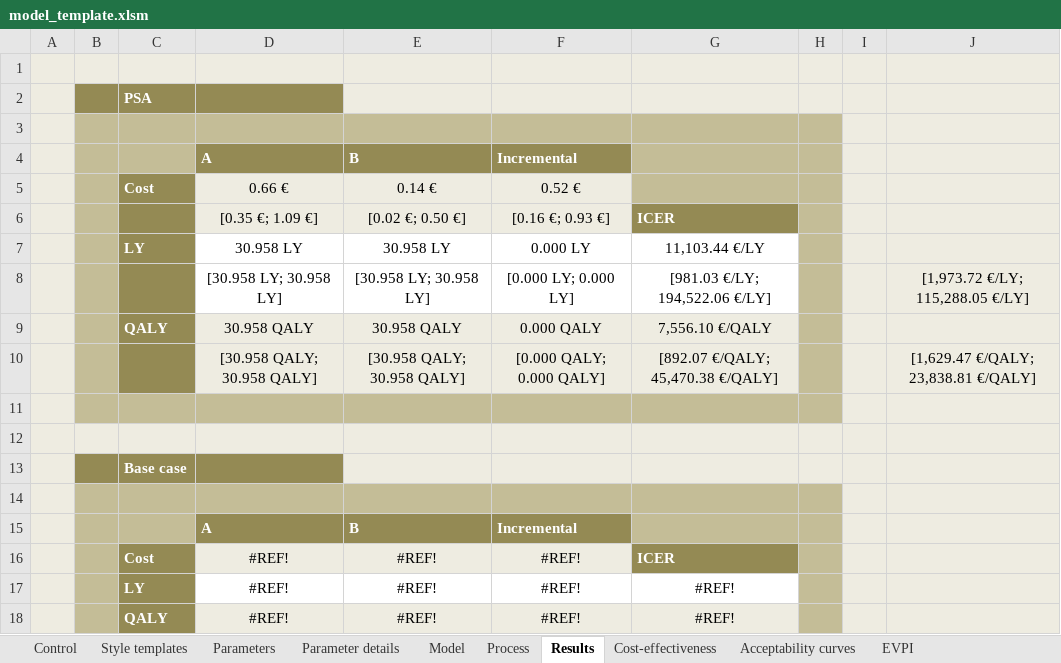
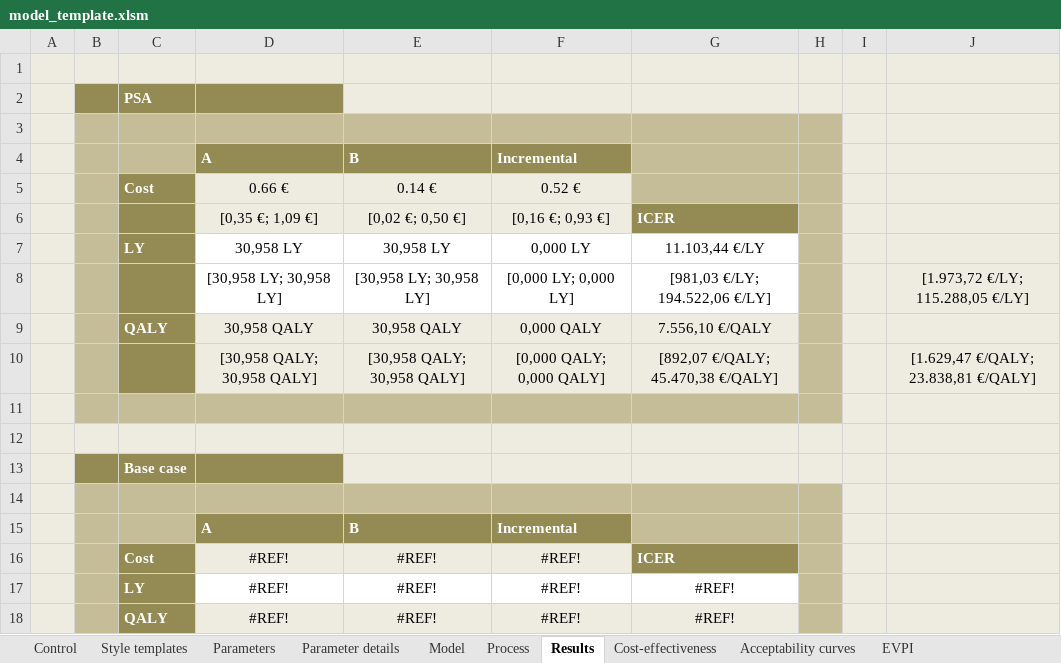
Before and after one commit to JaDES-ULL/JaDES, an Excel workbook: jades-hta/src/main/resources/model_template.xlsm, sheet Results, drawn as a sheet; values as stored, in another font and other column widths than the file's, no borders; the diff names each change by its address in the sheet, - before the commit and + after, or states it on an @@ line.

Commit message:
Updated excel templates and minor fixes in sample TTLs

```diff
--- a/jades-hta/src/main/resources/model_template.xlsm (sheet Results)
+++ b/jades-hta/src/main/resources/model_template.xlsm (sheet Results)
-D6: [0.35 €; 1.09 €]
+D6: [0,35 €; 1,09 €]
-E6: [0.02 €; 0.50 €]
+E6: [0,02 €; 0,50 €]
-F6: [0.16 €; 0.93 €]
+F6: [0,16 €; 0,93 €]
-D7: 30.958 LY
+D7: 30,958 LY
-E7: 30.958 LY
+E7: 30,958 LY
-F7: 0.000 LY
+F7: 0,000 LY
-G7: 11,103.44 €/LY
+G7: 11.103,44 €/LY
-D8: [30.958 LY; 30.958 LY]
+D8: [30,958 LY; 30,958 LY]
-E8: [30.958 LY; 30.958 LY]
+E8: [30,958 LY; 30,958 LY]
-F8: [0.000 LY; 0.000 LY]
+F8: [0,000 LY; 0,000 LY]
-G8: [981.03 €/LY; 194,522.06 €/LY]
+G8: [981,03 €/LY; 194.522,06 €/LY]
-J8: [1,973.72 €/LY; 115,288.05 €/LY]
+J8: [1.973,72 €/LY; 115.288,05 €/LY]
-D9: 30.958 QALY
+D9: 30,958 QALY
-E9: 30.958 QALY
+E9: 30,958 QALY
-F9: 0.000 QALY
+F9: 0,000 QALY
-G9: 7,556.10 €/QALY
+G9: 7.556,10 €/QALY
-D10: [30.958 QALY; 30.958 QALY]
+D10: [30,958 QALY; 30,958 QALY]
-E10: [30.958 QALY; 30.958 QALY]
+E10: [30,958 QALY; 30,958 QALY]
-F10: [0.000 QALY; 0.000 QALY]
+F10: [0,000 QALY; 0,000 QALY]
-G10: [892.07 €/QALY; 45,470.38 €/QALY]
+G10: [892,07 €/QALY; 45.470,38 €/QALY]
-J10: [1,629.47 €/QALY; 23,838.81 €/QALY]
+J10: [1.629,47 €/QALY; 23.838,81 €/QALY]
```
Also changed, not shown: sheet Localization, charts or pictures, 3 other files.
